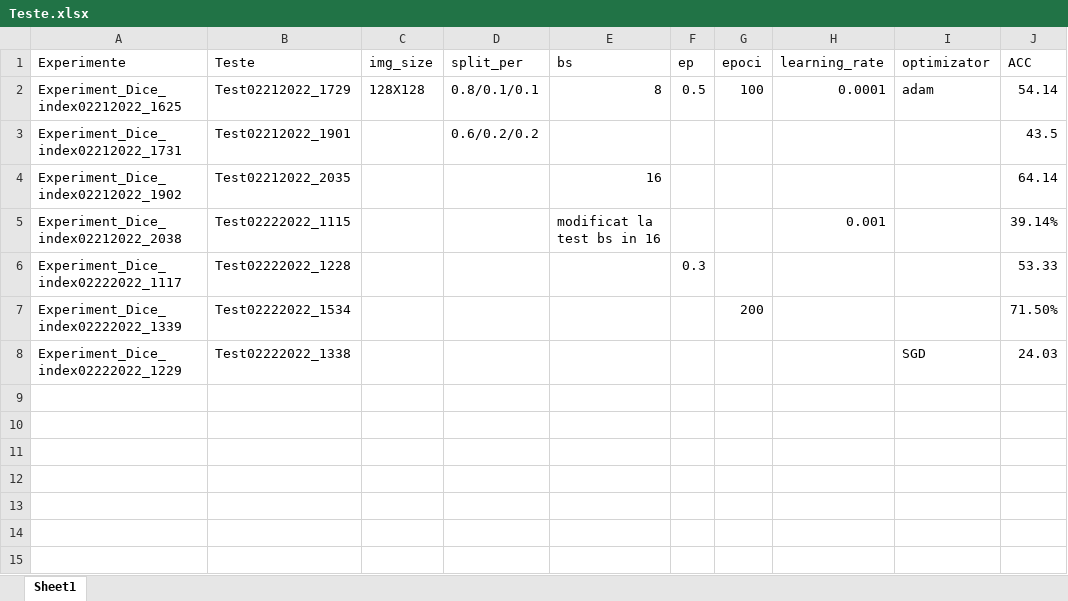
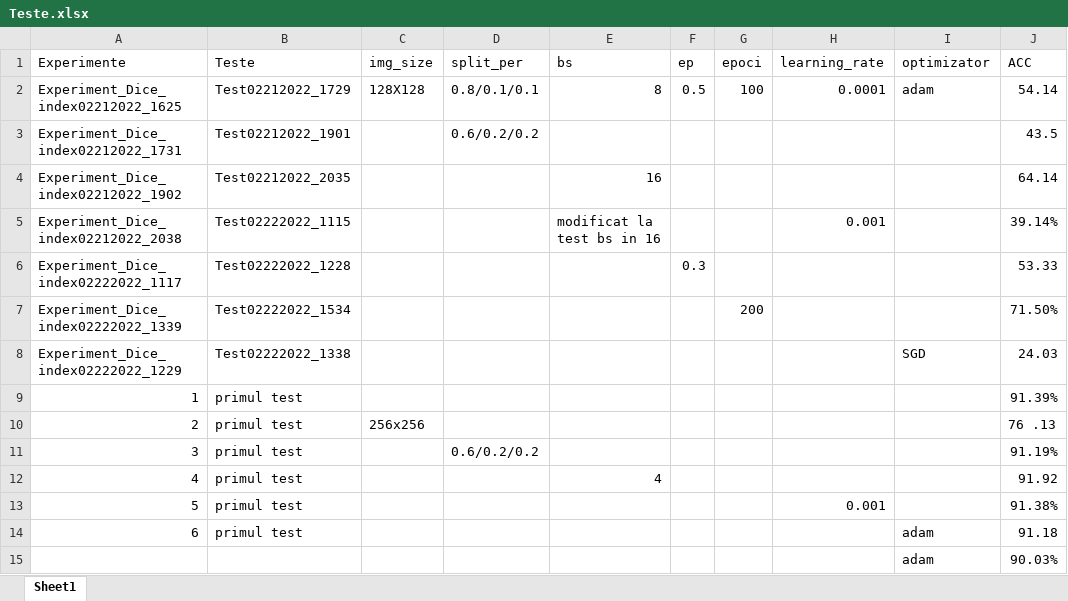
Before and after one commit to RazvanAVESALON/Segmentare_pytorch, an Excel workbook: Teste.xlsx, sheet Sheet1, drawn as a sheet; values as stored, in another font and other column widths than the file's, no borders; the diff names each change by its address in the sheet, - before the commit and + after, or states it on an @@ line.

Commit message:
Update Teste.xlsx

```diff
--- a/Teste.xlsx (sheet Sheet1)
+++ b/Teste.xlsx (sheet Sheet1)
+row 9: 1 | primul test |  |  |  |  |  |  |  | 91.39%
+row 10: 2 | primul test | 256x256 |  |  |  |  |  |  | 76 .13
+row 11: 3 | primul test |  | 0.6/0.2/0.2 |  |  |  |  |  | 91.19%
+row 12: 4 | primul test |  |  | 4 |  |  |  |  | 91.92
+row 13: 5 | primul test |  |  |  |  |  | 0.001 |  | 91.38%
+row 14: 6 | primul test |  |  |  |  |  |  | adam | 91.18
+row 15:  |  |  |  |  |  |  |  | adam | 90.03%
```
